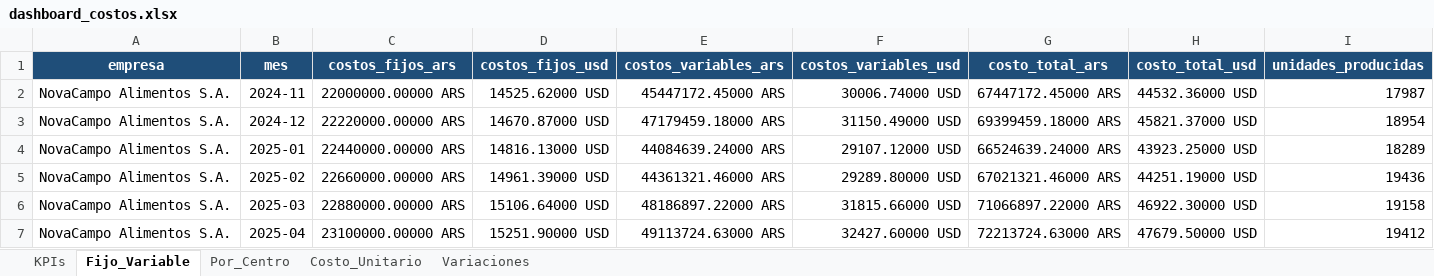
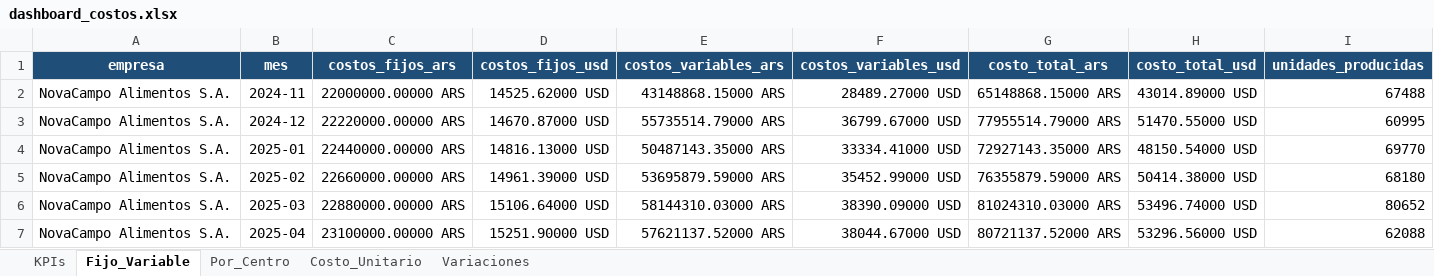
Before and after one commit to nicolasortizzz/portfolio-dashboards-bi, an Excel workbook: excel/dashboard_costos.xlsx, sheet Fijo_Variable, drawn as a sheet; only a part is shown; values as stored, in another font and other column widths than the file's, no borders; charts and pictures not drawn; the diff covers the shown part only; the diff names each change by its address in the sheet, - before the commit and + after, or states it on an @@ line.

Commit message:
Corregir resultado neto (resultado financiero con signo), flujo de caja sin doble conteo de CT, conciliar ventas/costos con P&L, formato MM/mil M y control de conciliación

```diff
--- a/excel/dashboard_costos.xlsx (sheet Fijo_Variable)
+++ b/excel/dashboard_costos.xlsx (sheet Fijo_Variable)
-E2 (costos_variables_ars): 45447172.45000 ARS
+E2 (costos_variables_ars): 43148868.15000 ARS
-F2 (costos_variables_usd): 30006.74000 USD
+F2 (costos_variables_usd): 28489.27000 USD
-G2 (costo_total_ars): 67447172.45000 ARS
+G2 (costo_total_ars): 65148868.15000 ARS
-H2 (costo_total_usd): 44532.36000 USD
+H2 (costo_total_usd): 43014.89000 USD
-I2 (unidades_producidas): 17987
+I2 (unidades_producidas): 67488
-E3 (costos_variables_ars): 47179459.18000 ARS
+E3 (costos_variables_ars): 55735514.79000 ARS
-F3 (costos_variables_usd): 31150.49000 USD
+F3 (costos_variables_usd): 36799.67000 USD
-G3 (costo_total_ars): 69399459.18000 ARS
+G3 (costo_total_ars): 77955514.79000 ARS
-H3 (costo_total_usd): 45821.37000 USD
+H3 (costo_total_usd): 51470.55000 USD
-I3 (unidades_producidas): 18954
+I3 (unidades_producidas): 60995
-E4 (costos_variables_ars): 44084639.24000 ARS
+E4 (costos_variables_ars): 50487143.35000 ARS
-F4 (costos_variables_usd): 29107.12000 USD
+F4 (costos_variables_usd): 33334.41000 USD
-G4 (costo_total_ars): 66524639.24000 ARS
+G4 (costo_total_ars): 72927143.35000 ARS
-H4 (costo_total_usd): 43923.25000 USD
+H4 (costo_total_usd): 48150.54000 USD
-I4 (unidades_producidas): 18289
+I4 (unidades_producidas): 69770
-E5 (costos_variables_ars): 44361321.46000 ARS
+E5 (costos_variables_ars): 53695879.59000 ARS
-F5 (costos_variables_usd): 29289.80000 USD
+F5 (costos_variables_usd): 35452.99000 USD
-G5 (costo_total_ars): 67021321.46000 ARS
+G5 (costo_total_ars): 76355879.59000 ARS
-H5 (costo_total_usd): 44251.19000 USD
+H5 (costo_total_usd): 50414.38000 USD
-I5 (unidades_producidas): 19436
+I5 (unidades_producidas): 68180
-E6 (costos_variables_ars): 48186897.22000 ARS
+E6 (costos_variables_ars): 58144310.03000 ARS
-F6 (costos_variables_usd): 31815.66000 USD
+F6 (costos_variables_usd): 38390.09000 USD
-G6 (costo_total_ars): 71066897.22000 ARS
+G6 (costo_total_ars): 81024310.03000 ARS
-H6 (costo_total_usd): 46922.30000 USD
+H6 (costo_total_usd): 53496.74000 USD
-I6 (unidades_producidas): 19158
+I6 (unidades_producidas): 80652
-E7 (costos_variables_ars): 49113724.63000 ARS
+E7 (costos_variables_ars): 57621137.52000 ARS
-F7 (costos_variables_usd): 32427.60000 USD
+F7 (costos_variables_usd): 38044.67000 USD
-G7 (costo_total_ars): 72213724.63000 ARS
+G7 (costo_total_ars): 80721137.52000 ARS
-H7 (costo_total_usd): 47679.50000 USD
+H7 (costo_total_usd): 53296.56000 USD
-I7 (unidades_producidas): 19412
+I7 (unidades_producidas): 62088
```
Also changed, not shown: 90 edited cells elsewhere in this sheet, sheet Variaciones, sheet Costo_Unitario, sheet Por_Centro, sheet KPIs, charts or pictures, excel/dashboard_financiero.xlsx, excel/dashboard_ventas.xlsx, 31 other files.
